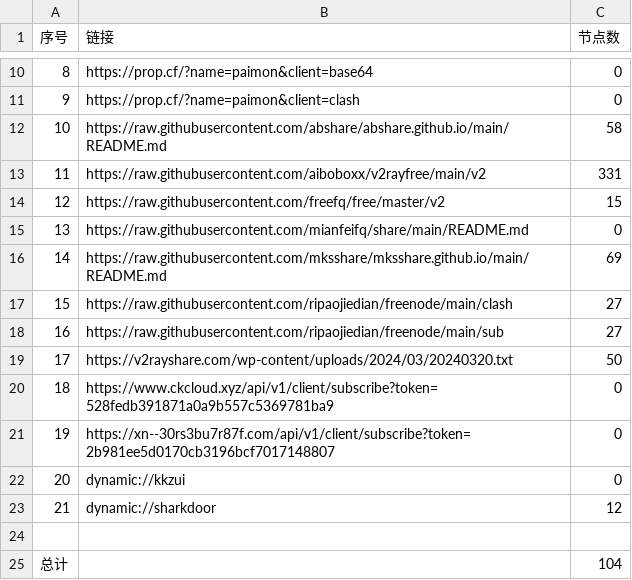
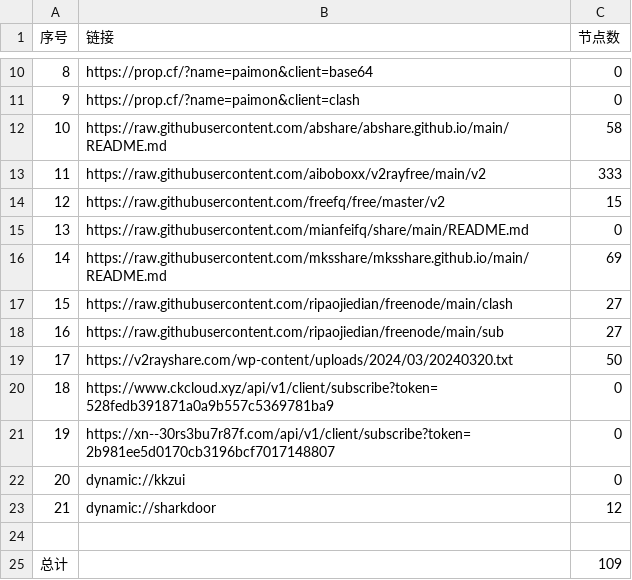
Before and after one commit to gbhga/AutoMergePublicNodes, a CSV file: list_result.csv, drawn as a sheet; only a part is shown, gaps mark what is left out.

```diff
--- a/list_result.csv
+++ b/list_result.csv
@@ -12,3 +12,3 @@
 10,https://raw.githubusercontent.com/abshare/abshare.github.io/main/README.md,58
-11,https://raw.githubusercontent.com/aiboboxx/v2rayfree/main/v2,331
+11,https://raw.githubusercontent.com/aiboboxx/v2rayfree/main/v2,333
 12,https://raw.githubusercontent.com/freefq/free/master/v2,15
@@ -24,2 +24,2 @@
 
-总计,,104
+总计,,109
```
Also changed, not shown: 10 other files.
